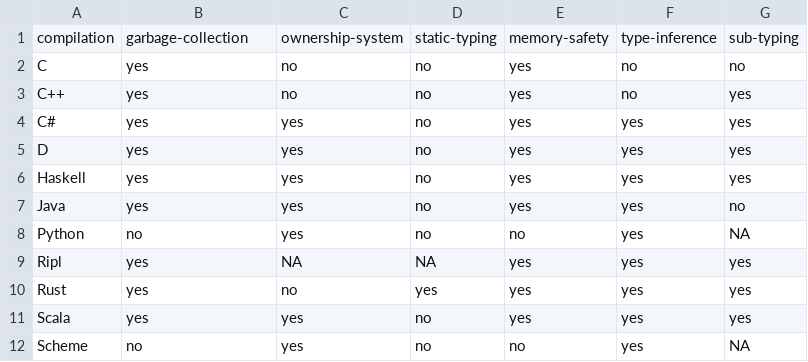
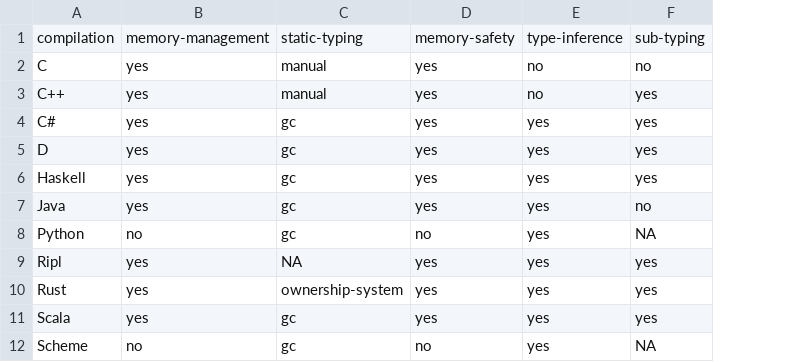
Before and after one commit to SongWithoutWords/ripl, a CSV file: doc/figures/language-features/qualitative-features.csv, drawn as a sheet; only a part is shown; removed rows and columns are numbered as before the commit, all else as after; the diff names each change by its address in the sheet, - before the commit and + after, or states it on an @@ line.

Commit message:
MCA merge garbage-collection and ownership-system variables

```diff
--- a/doc/figures/language-features/qualitative-features.csv
+++ b/doc/figures/language-features/qualitative-features.csv
-column C, rows 1-12: ownership-system | no | no | yes | yes | yes | yes | yes | NA | no | yes | yes
-column D, rows 1-12: static-typing | no | no | no | no | no | no | no | NA | yes | no | no
+column C, rows 1-12: static-typing | manual | manual | gc | gc | gc | gc | gc | NA | ownership-system | gc | gc
-B1: garbage-collection
+B1: memory-management
```
Also changed, not shown: 5 other files.
